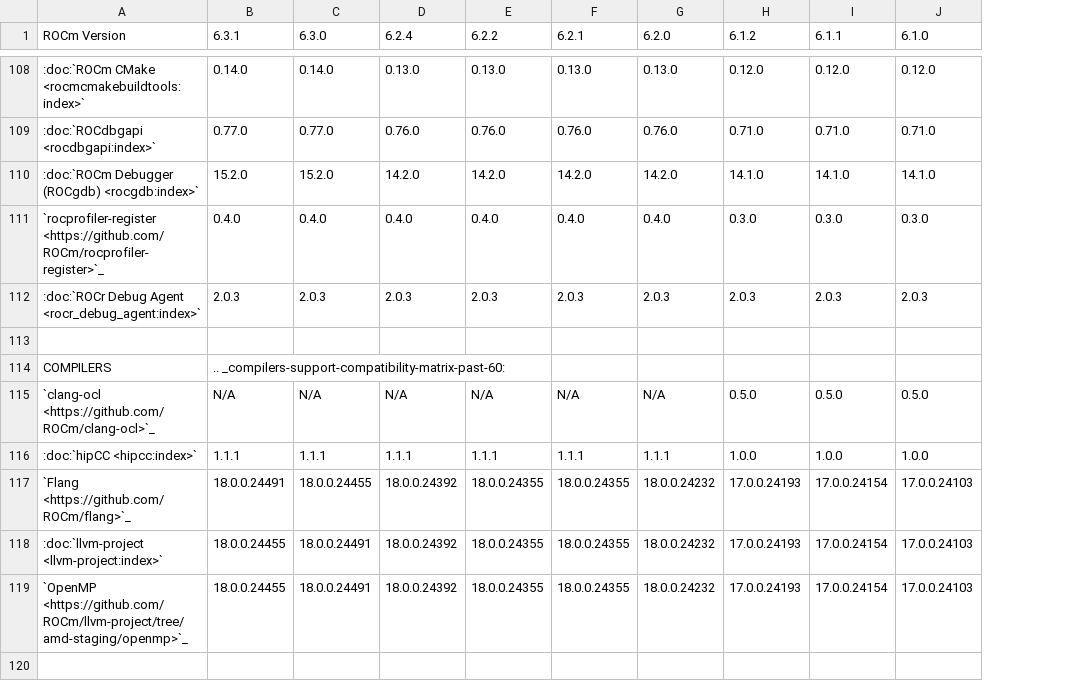
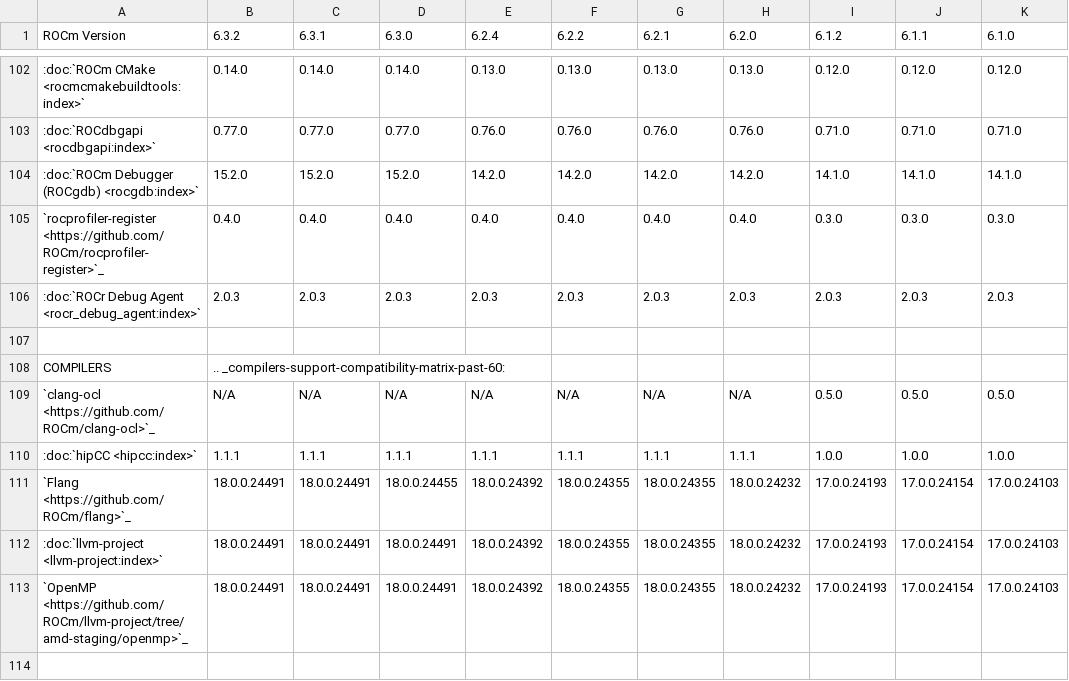
Before and after one commit to richardokonicha/ROCm, a CSV file: docs/compatibility/compatibility-matrix-historical-6.0.csv, drawn as a sheet; only a part is shown, gaps mark what is left out; addresses are those after the commit; the diff covers the shown part only; the diff names each change by its address in the sheet, - before the commit and + after, or states it on an @@ line.

```diff
--- a/docs/compatibility/compatibility-matrix-historical-6.0.csv
+++ b/docs/compatibility/compatibility-matrix-historical-6.0.csv
+column B (6.3.2), rows 102-113: 0.14.0 | 0.77.0 | 15.2.0 | 0.4.0 | 2.0.3 |  | .. _compilers-support-compatibility-matrix-past-60: | N/A | 1.1.1 | 18.0.0.24491 | 18.0.0.24491 | 18.0.0.24491
-C108 (6.3.1): .. _compilers-support-compatibility-matrix-past-60:
+C108 (6.3.1): (empty)
-C112:C113 (6.3.1): 18.0.0.24455
+C112:C113 (6.3.1): 18.0.0.24491
```
Also changed, not shown: 9 removed rows and 22 edited cells elsewhere in this file, 3 other files.
